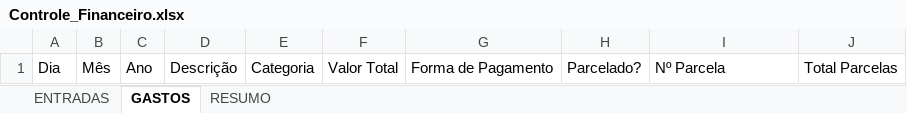
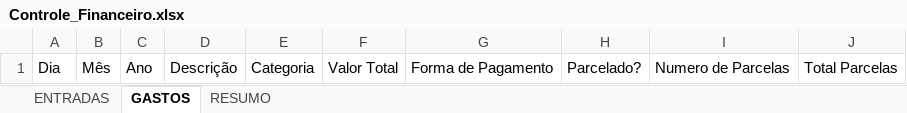
Before and after one commit to samuel-diniz/ProjetoControleFinanceiro, an Excel workbook: Controle_Financeiro.xlsx, sheet GASTOS, drawn as a sheet; values as stored, in another font and other column widths than the file's, no borders; the diff names each change by its address in the sheet, - before the commit and + after, or states it on an @@ line.

Commit message:
Cria módulo para leitura e manipulação no Excel, utilizando a biblioteca openpyxl.

```diff
--- a/Controle_Financeiro.xlsx (sheet GASTOS)
+++ b/Controle_Financeiro.xlsx (sheet GASTOS)
-I1: Nº Parcela
+I1: Numero de Parcelas
```
Also changed, not shown: 1 other file.
